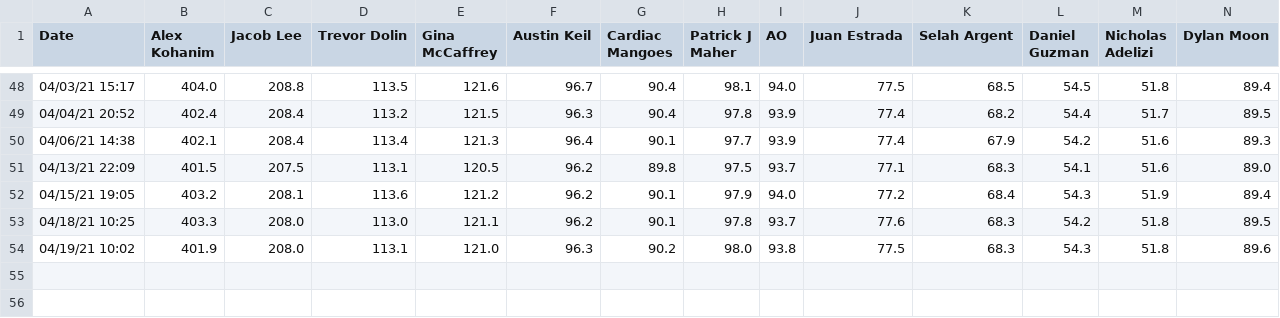
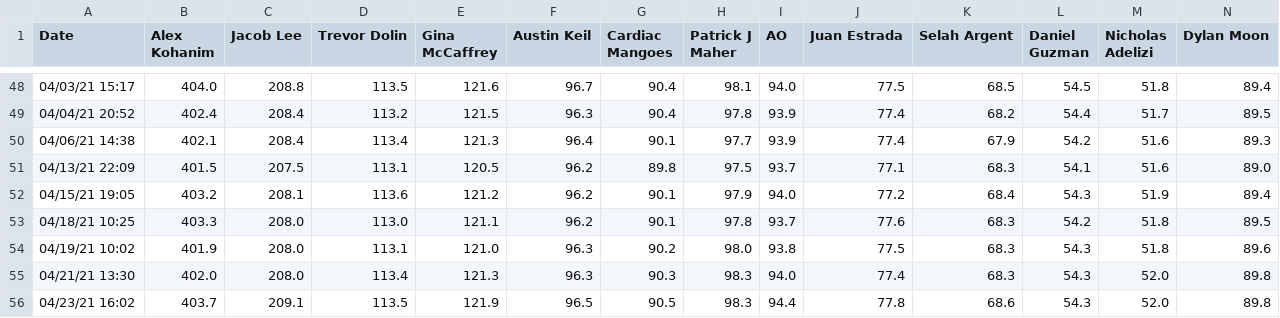
Before and after one commit to Peej1226/SBCC_Kattis_App, a CSV file: sbcc_app/Score_Data.csv, drawn as a sheet; only a part is shown, gaps mark what is left out; rows hold the shown columns only; the diff names each change by its address in the sheet, - before the commit and + after, or states it on an @@ line.

```diff
--- a/sbcc_app/Score_Data.csv
+++ b/sbcc_app/Score_Data.csv
+row 55: 04/21/21 13:30 | 402.0 | 208.0 | 113.4 | 121.3 | 96.3 | 90.3 | 98.3 | 94.0 | 77.4 | 68.3 | 54.3 | 52.0 | 89.8
+row 56: 04/23/21 16:02 | 403.7 | 209.1 | 113.5 | 121.9 | 96.5 | 90.5 | 98.3 | 94.4 | 77.8 | 68.6 | 54.3 | 52.0 | 89.8
```
Also changed, not shown: sbcc_app/Rank_Data.csv, 1 other file.
